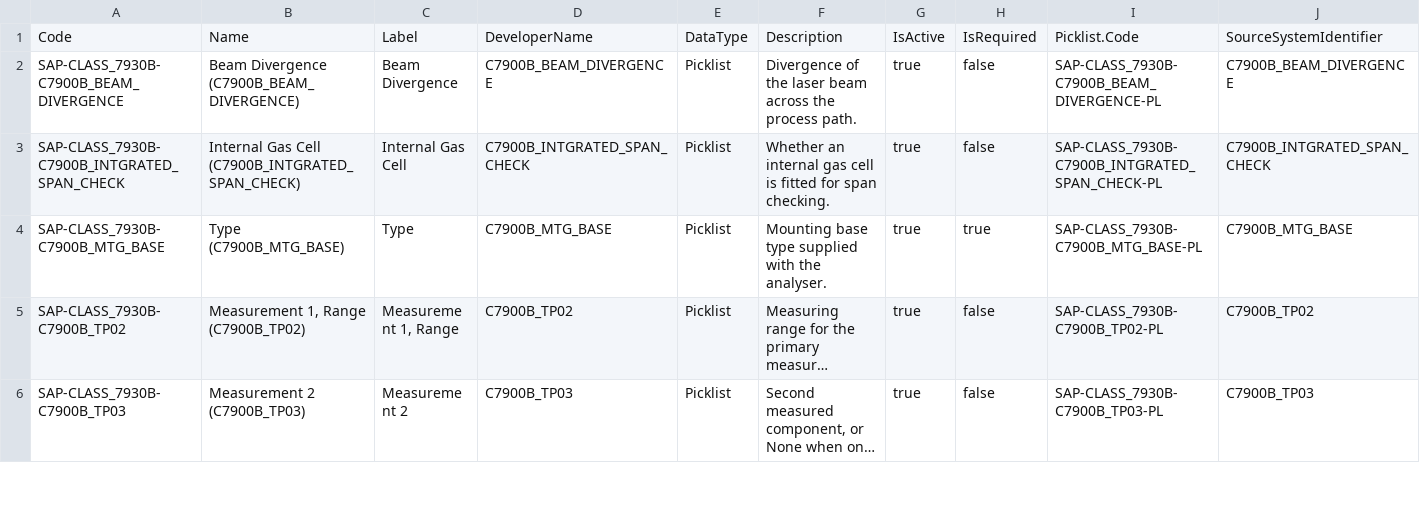
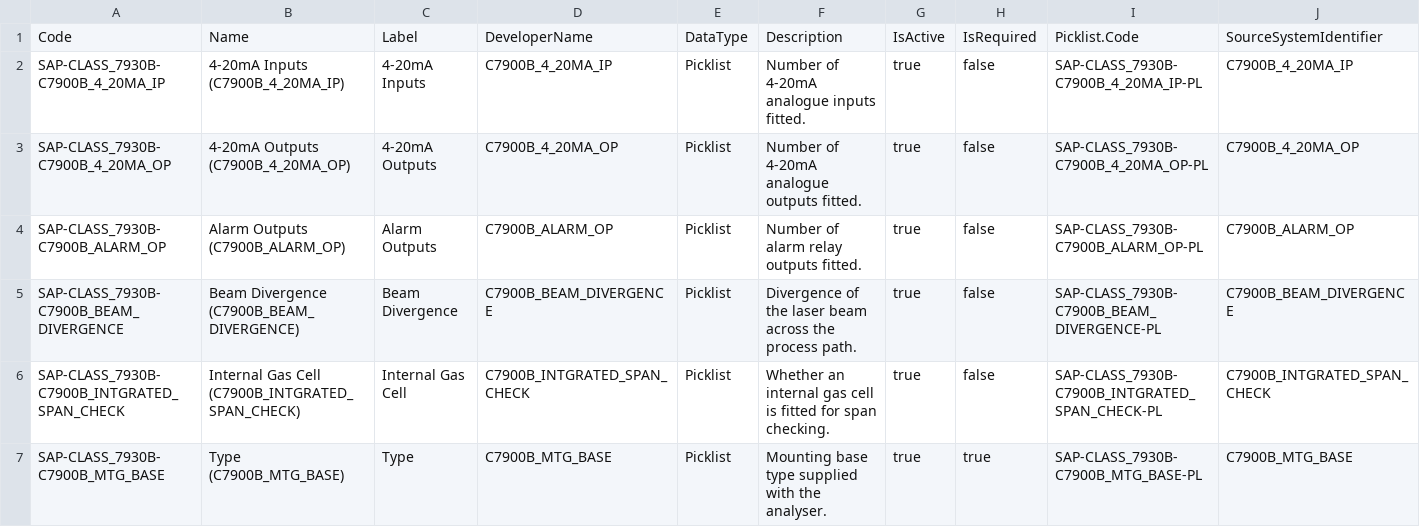
Before and after one commit to mbiondispw/servomex, a CSV file: datasets/sfdmu/servomex/en-US/servomex-sap-attributes/AttributeDefinition.csv, drawn as a sheet; only a part is shown; the shorter side is filled out with more unchanged rows; long unchanged cells end in …; rows hold the shown columns only; the diff covers the shown part only; the diff names each change by its address in the sheet, - before the commit and + after, or states it on an @@ line.

```diff
--- a/datasets/sfdmu/servomex/en-US/servomex-sap-attributes/AttributeDefinition.csv
+++ b/datasets/sfdmu/servomex/en-US/servomex-sap-attributes/AttributeDefinition.csv
+row 2: SAP-CLASS_7930B-C7900B_4_20MA_IP | 4-20mA Inputs (C7900B_4_20MA_IP) | 4-20mA Inputs | C7900B_4_20MA_IP | Picklist | Number of 4-20mA analogue inputs fitted. | true | false | SAP-CLASS_7930B-C7900B_4_20MA_IP-PL | C7900B_4_20MA_IP
+row 3: SAP-CLASS_7930B-C7900B_4_20MA_OP | 4-20mA Outputs (C7900B_4_20MA_OP) | 4-20mA Outputs | C7900B_4_20MA_OP | Picklist | Number of 4-20mA analogue outputs fitted. | true | false | SAP-CLASS_7930B-C7900B_4_20MA_OP-PL | C7900B_4_20MA_OP
+row 4: SAP-CLASS_7930B-C7900B_ALARM_OP | Alarm Outputs (C7900B_ALARM_OP) | Alarm Outputs | C7900B_ALARM_OP | Picklist | Number of alarm relay outputs fitted. | true | false | SAP-CLASS_7930B-C7900B_ALARM_OP-PL | C7900B_ALARM_OP
```
Also changed, not shown: 6 added rows elsewhere in this file, datasets/sfdmu/servomex/en-US/servomex-sap-attributes/AttributeCategoryAttribute.csv, datasets/sfdmu/servomex/en-US/servomex-sap-attributes/AttributePicklist.csv, 8 other files.
